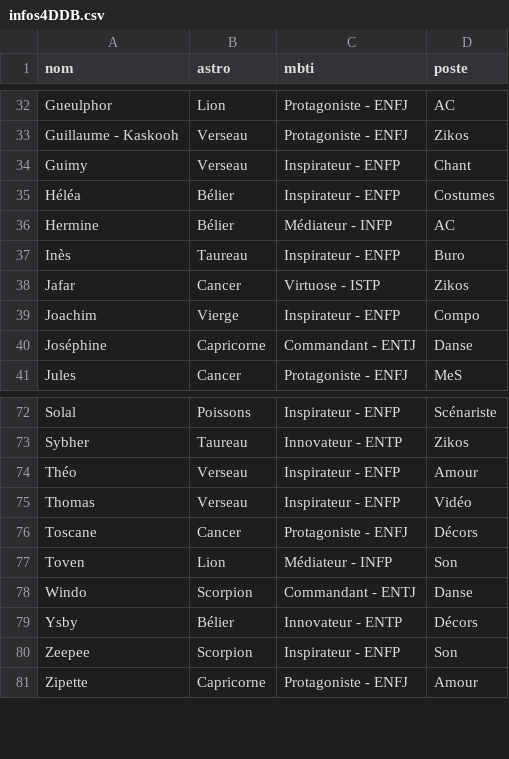
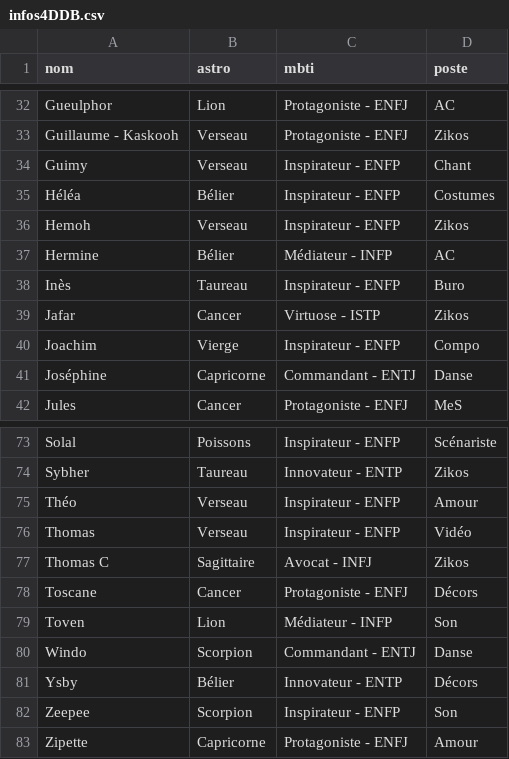
Before and after one commit to commuzlyon/commuz.fr, a CSV file: public/c/commurge/infos4DDB.csv, drawn as a sheet; only a part is shown, gaps mark what is left out; the diff names each change by its address in the sheet, - before the commit and + after, or states it on an @@ line.

```diff
--- a/public/c/commurge/infos4DDB.csv
+++ b/public/c/commurge/infos4DDB.csv
+row 36: Hemoh | Verseau | Inspirateur - ENFP | Zikos
+row 77: Thomas C | Sagittaire | Avocat - INFJ | Zikos
```
Also changed, not shown: public/c/commurge/infos.csv, 2 other files.
